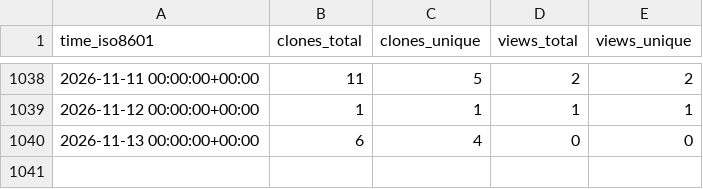
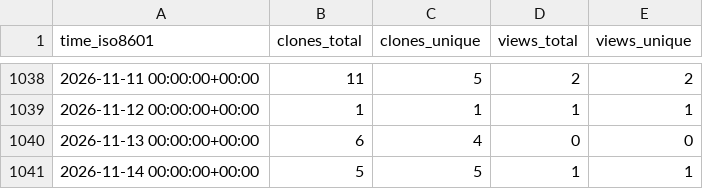
Before and after one commit to ascsn/professionalwebsites, a CSV file: ascsn/professionalwebsites/ghrs-data/views_clones_aggregate.csv, drawn as a sheet; only a part is shown, gaps mark what is left out; the diff names each change by its address in the sheet, - before the commit and + after, or states it on an @@ line.

```diff
--- a/ascsn/professionalwebsites/ghrs-data/views_clones_aggregate.csv
+++ b/ascsn/professionalwebsites/ghrs-data/views_clones_aggregate.csv
+row 1041: 2026-11-14 00:00:00+00:00 | 5 | 5 | 1 | 1
```
Also changed, not shown: 1 other file.
